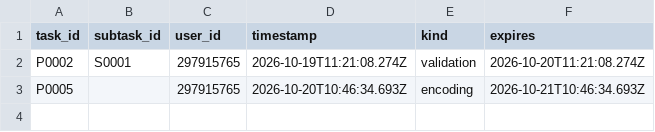
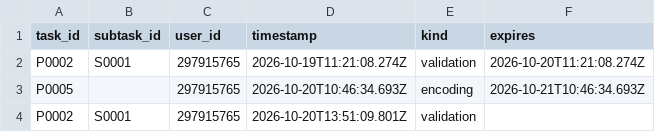
Before and after one commit to ohwjd/test-20261013, a CSV file: tracking/lock.csv, drawn as a sheet.

Commit message:
Claim P0002/S0001 (validation)

```diff
--- a/tracking/lock.csv
+++ b/tracking/lock.csv
@@ -3 +3,2 @@ P0002,S0001,297915765,2026-10-19T11:21:08.274Z,validation,2026-10-20T11:21:08.27
 P0005,,297915765,2026-10-20T10:46:34.693Z,encoding,2026-10-21T10:46:34.693Z
+P0002,S0001,297915765,2026-10-20T13:51:09.801Z,validation,
```
